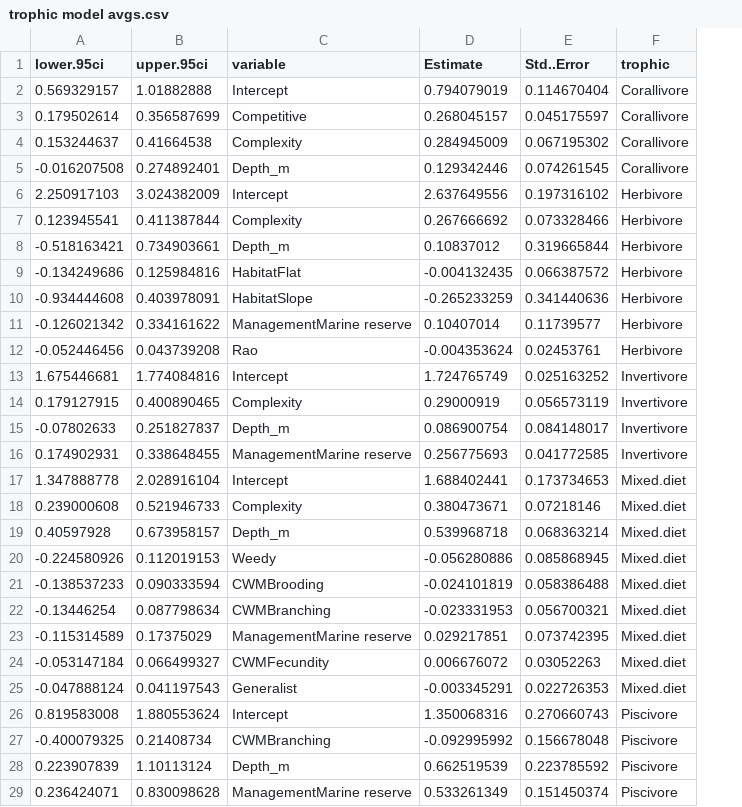
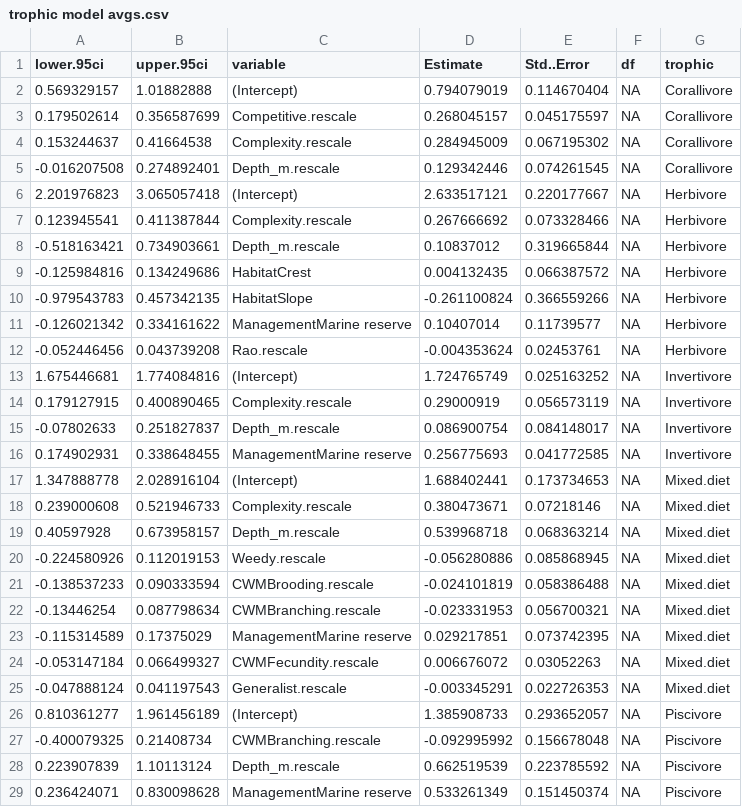
Before and after one commit to esdarling/Corals2Fish, a CSV file: trophic_outputs/trophic model avgs.csv, drawn as a sheet; only a part is shown; removed rows and columns are numbered as before the commit, all else as after; the diff covers the shown part only; the diff names each change by its address in the sheet, - before the commit and + after, or states it on an @@ line.

```diff
--- a/trophic_outputs/trophic model avgs.csv
+++ b/trophic_outputs/trophic model avgs.csv
+column F (df), rows 2-5: all NA; rows 7-8: NA | NA; rows 11-25: all NA; rows 27-29: all NA
-C2 (variable): Intercept
+C2 (variable): (Intercept)
-C3 (variable): Competitive
+C3 (variable): Competitive.rescale
-C4 (variable): Complexity
+C4 (variable): Complexity.rescale
-C5 (variable): Depth_m
+C5 (variable): Depth_m.rescale
-row 6: 2.250917103 | 3.024382009 | Intercept | 2.637649556 | 0.197316102 | Herbivore
+row 6: 2.201976823 | 3.065057418 | (Intercept) | 2.633517121 | 0.220177667 | NA | Herbivore
-C7 (variable): Complexity
+C7 (variable): Complexity.rescale
-C8 (variable): Depth_m
+C8 (variable): Depth_m.rescale
-row 9: -0.134249686 | 0.125984816 | HabitatFlat | -0.004132435 | 0.066387572 | Herbivore
-row 10: -0.934444608 | 0.403978091 | HabitatSlope | -0.265233259 | 0.341440636 | Herbivore
+row 9: -0.125984816 | 0.134249686 | HabitatCrest | 0.004132435 | 0.066387572 | NA | Herbivore
+row 10: -0.979543783 | 0.457342135 | HabitatSlope | -0.261100824 | 0.366559266 | NA | Herbivore
-C12 (variable): Rao
+C12 (variable): Rao.rescale
-C13 (variable): Intercept
+C13 (variable): (Intercept)
-C14 (variable): Complexity
+C14 (variable): Complexity.rescale
-C15 (variable): Depth_m
+C15 (variable): Depth_m.rescale
-C17 (variable): Intercept
+C17 (variable): (Intercept)
-C18 (variable): Complexity
+C18 (variable): Complexity.rescale
-C19 (variable): Depth_m
+C19 (variable): Depth_m.rescale
-C20 (variable): Weedy
+C20 (variable): Weedy.rescale
-C21 (variable): CWMBrooding
+C21 (variable): CWMBrooding.rescale
-C22 (variable): CWMBranching
+C22 (variable): CWMBranching.rescale
-C24 (variable): CWMFecundity
+C24 (variable): CWMFecundity.rescale
-C25 (variable): Generalist
+C25 (variable): Generalist.rescale
-row 26: 0.819583008 | 1.880553624 | Intercept | 1.350068316 | 0.270660743 | Piscivore
+row 26: 0.810361277 | 1.961456189 | (Intercept) | 1.385908733 | 0.293652057 | NA | Piscivore
-C27 (variable): CWMBranching
+C27 (variable): CWMBranching.rescale
-C28 (variable): Depth_m
+C28 (variable): Depth_m.rescale
```
Also changed, not shown: 8 added rows, 8 removed rows and 11 edited cells elsewhere in this file, 50 other files.
